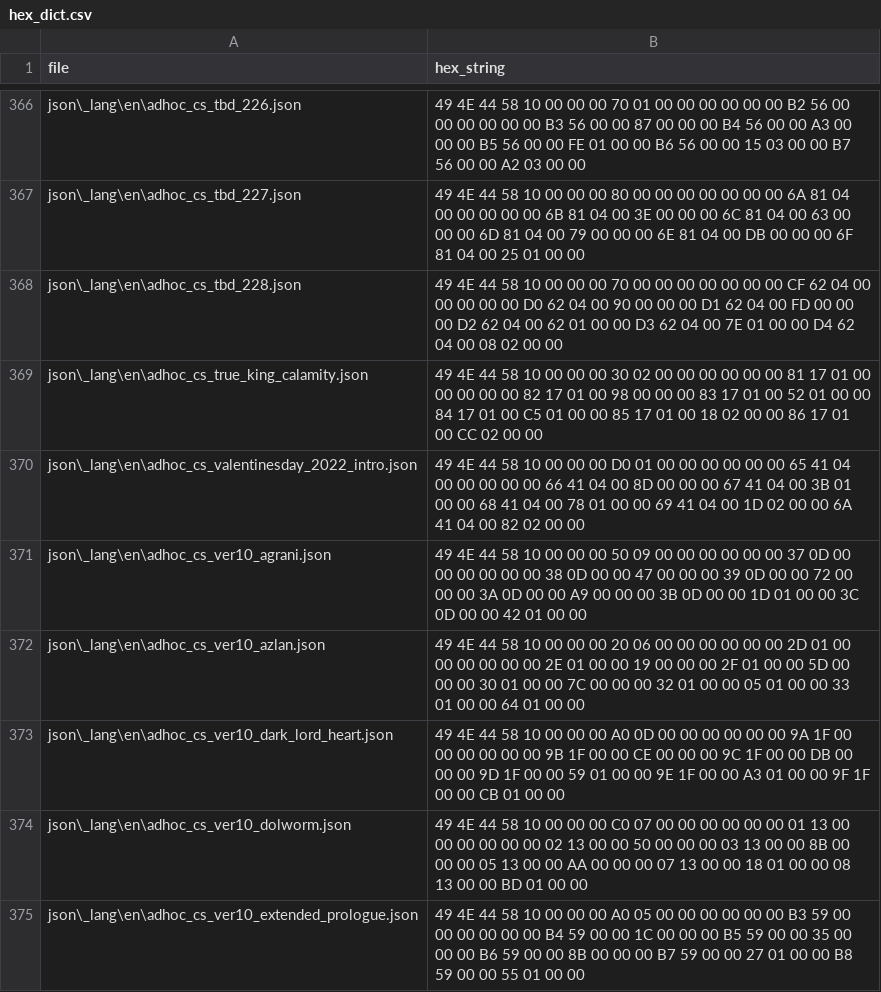
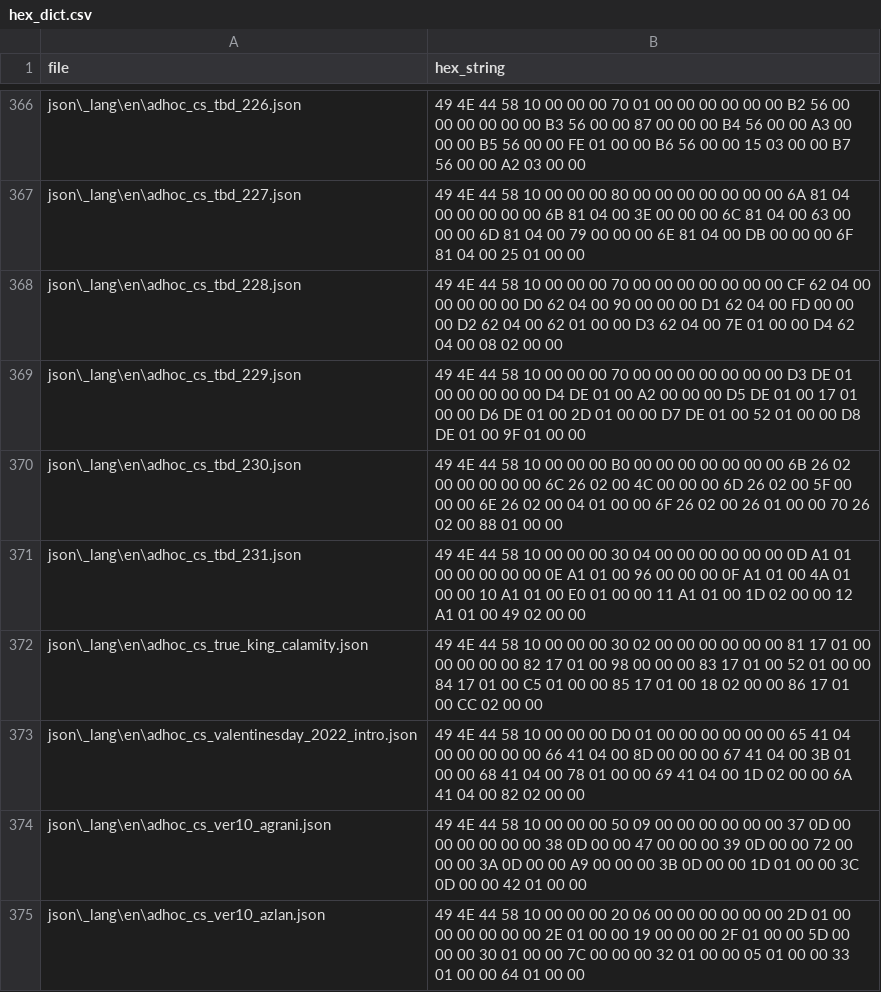
Before and after one commit to dqx-translation-project/dqx-custom-translations, a CSV file: csv/hex_dict.csv, drawn as a sheet; only a part is shown, gaps mark what is left out; the shorter side is filled out with more unchanged rows.

Commit message:
Update hex_dict.csv

```diff
--- a/csv/hex_dict.csv
+++ b/csv/hex_dict.csv
@@ -368,2 +368,5 @@ json\_lang\en\adhoc_cs_tbd_227.json,49 4E 44 58 10 00 00 00 80 00 00 00 00 00 00
 json\_lang\en\adhoc_cs_tbd_228.json,49 4E 44 58 10 00 00 00 70 00 00 00 00 00 00 00 CF 62 04 00 00 00 00 00 D0 62 04 00 90 00 00 00 D1 62 04 00 FD 00 00 00 D2 62 04 00 62 01 00 00 D3 62 04 00 7E 01 00 00 D4 62 04 00 08 02 00 00
+json\_lang\en\adhoc_cs_tbd_229.json,49 4E 44 58 10 00 00 00 70 00 00 00 00 00 00 00 D3 DE 01 00 00 00 00 00 D4 DE 01 00 A2 00 00 00 D5 DE 01 00 17 01 00 00 D6 DE 01 00 2D 01 00 00 D7 DE 01 00 52 01 00 00 D8 DE 01 00 9F 01 00 00
+json\_lang\en\adhoc_cs_tbd_230.json,49 4E 44 58 10 00 00 00 B0 00 00 00 00 00 00 00 6B 26 02 00 00 00 00 00 6C 26 02 00 4C 00 00 00 6D 26 02 00 5F 00 00 00 6E 26 02 00 04 01 00 00 6F 26 02 00 26 01 00 00 70 26 02 00 88 01 00 00
+json\_lang\en\adhoc_cs_tbd_231.json,49 4E 44 58 10 00 00 00 30 04 00 00 00 00 00 00 0D A1 01 00 00 00 00 00 0E A1 01 00 96 00 00 00 0F A1 01 00 4A 01 00 00 10 A1 01 00 E0 01 00 00 11 A1 01 00 1D 02 00 00 12 A1 01 00 49 02 00 00
 json\_lang\en\adhoc_cs_true_king_calamity.json,49 4E 44 58 10 00 00 00 30 02 00 00 00 00 00 00 81 17 01 00 00 00 00 00 82 17 01 00 98 00 00 00 83 17 01 00 52 01 00 00 84 17 01 00 C5 01 00 00 85 17 01 00 18 02 00 00 86 17 01 00 CC 02 00 00
```
